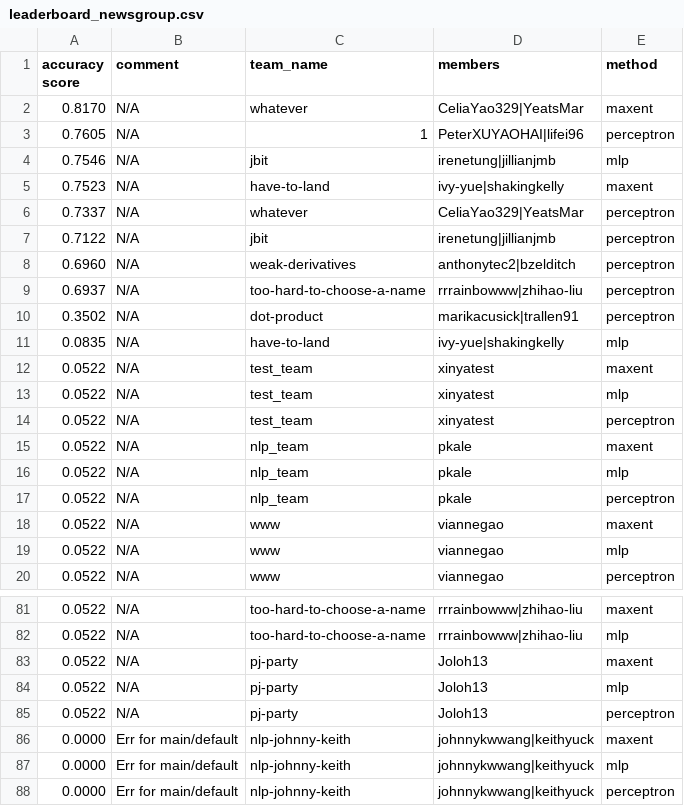
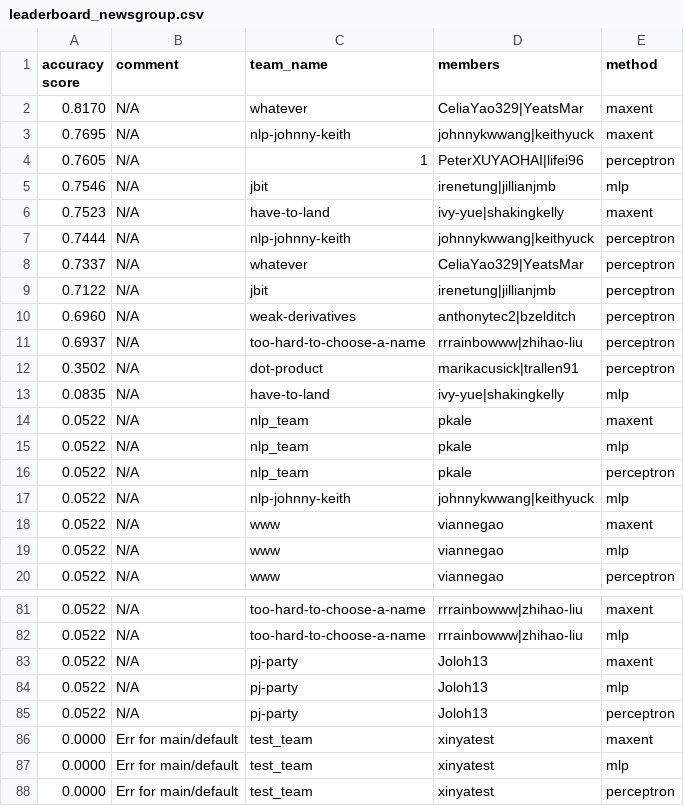
Before and after one commit to irenetung/assignment1, a CSV file: leaderboard/leaderboard_newsgroup.csv, drawn as a sheet; only a part is shown, gaps mark what is left out.

Commit message:
cron update

```diff
--- a/leaderboard/leaderboard_newsgroup.csv
+++ b/leaderboard/leaderboard_newsgroup.csv
@@ -2,2 +2,3 @@ accuracy score,comment,team_name,members,method
 0.8170,N/A,whatever,CeliaYao329|YeatsMar,maxent
+0.7695,N/A,nlp-johnny-keith,johnnykwwang|keithyuck,maxent
 0.7605,N/A,1,PeterXUYAOHAI|lifei96,perceptron
@@ -5,2 +6,3 @@ accuracy score,comment,team_name,members,method
 0.7523,N/A,have-to-land,ivy-yue|shakingkelly,maxent
+0.7444,N/A,nlp-johnny-keith,johnnykwwang|keithyuck,perceptron
 0.7337,N/A,whatever,CeliaYao329|YeatsMar,perceptron
@@ -11,5 +13,2 @@ accuracy score,comment,team_name,members,method
 0.0835,N/A,have-to-land,ivy-yue|shakingkelly,mlp
-0.0522,N/A,test_team,xinyatest,maxent
-0.0522,N/A,test_team,xinyatest,mlp
-0.0522,N/A,test_team,xinyatest,perceptron
 0.0522,N/A,nlp_team,pkale,maxent
@@ -17,2 +16,3 @@ accuracy score,comment,team_name,members,method
 0.0522,N/A,nlp_team,pkale,perceptron
+0.0522,N/A,nlp-johnny-keith,johnnykwwang|keithyuck,mlp
 0.0522,N/A,www,viannegao,maxent
@@ -85,4 +85,4 @@ accuracy score,comment,team_name,members,method
 0.0522,N/A,pj-party,Joloh13,perceptron
-0.0000,Err for main/default,nlp-johnny-keith,johnnykwwang|keithyuck,maxent
-0.0000,Err for main/default,nlp-johnny-keith,johnnykwwang|keithyuck,mlp
-0.0000,Err for main/default,nlp-johnny-keith,johnnykwwang|keithyuck,perceptron
+0.0000,Err for main/default,test_team,xinyatest,maxent
+0.0000,Err for main/default,test_team,xinyatest,mlp
+0.0000,Err for main/default,test_team,xinyatest,perceptron
```
